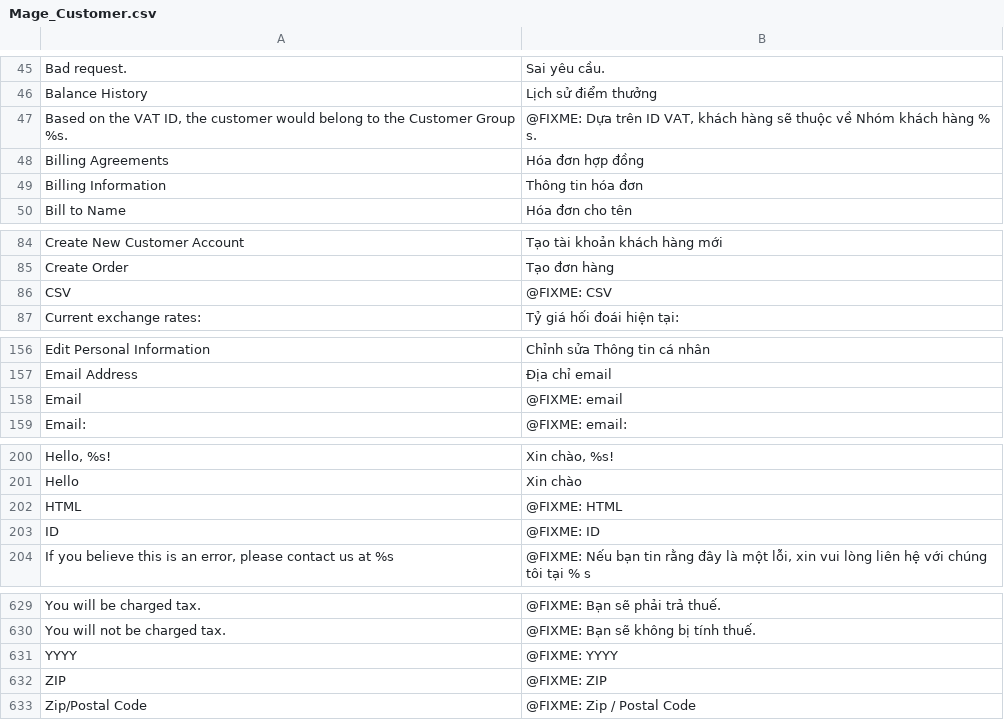
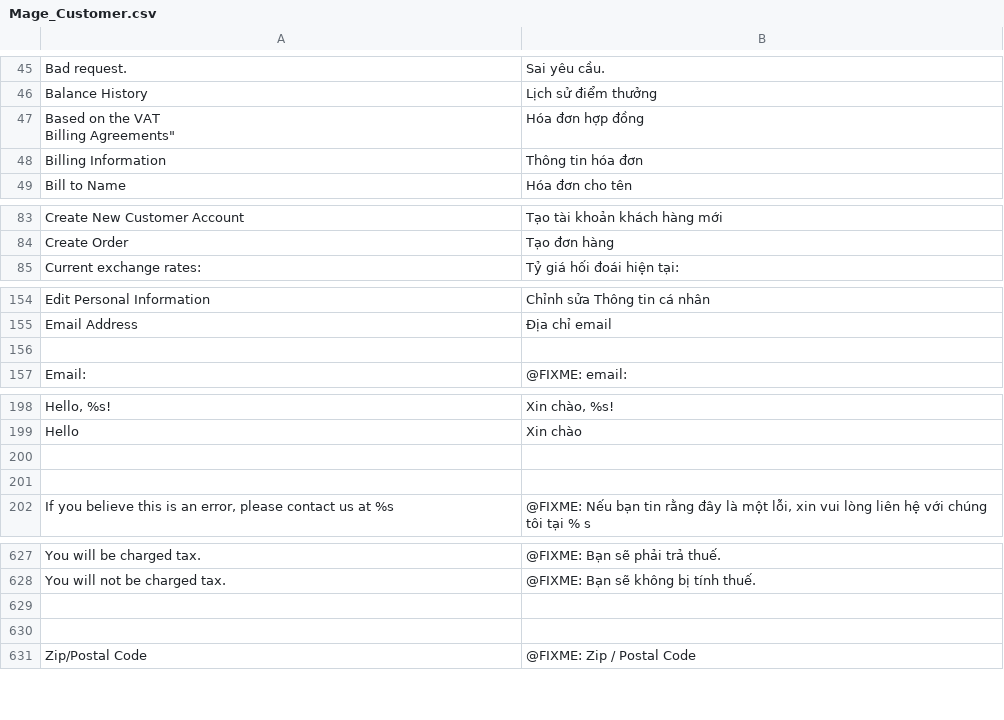
Before and after one commit to dinhtrung/Locale_Mage_community_vi_VN, a CSV file: app/locale/vi_VN/Mage_Customer.csv, drawn as a sheet; only a part is shown, gaps mark what is left out; removed rows and columns are numbered as before the commit, all else as after; ↵ is a line break in a cell; the diff covers the shown part only; the diff names each change by its address in the sheet, - before the commit and + after, or states it on an @@ line.

```diff
--- a/app/locale/vi_VN/Mage_Customer.csv
+++ b/app/locale/vi_VN/Mage_Customer.csv
-row 47: Based on the VAT ID, the customer would belong to the Customer Group %s. | @FIXME: Dựa trên ID VAT, khách hàng sẽ thuộc về Nhóm khách hàng % s.
-A47: Billing Agreements
+A47: Based on the VAT ↵ Billing Agreements"
-row 86: CSV | @FIXME: CSV
-row 156: Email | @FIXME: email
+row 156: (empty)
-row 200: HTML | @FIXME: HTML
+row 200: (empty)
-row 201: ID | @FIXME: ID
+row 201: (empty)
-row 629: YYYY | @FIXME: YYYY
+row 629: (empty)
-row 630: ZIP | @FIXME: ZIP
+row 630: (empty)
```
Also changed, not shown: 7 edited cells elsewhere in this file, app/locale/vi_VN/Mage_Adminhtml.csv, app/locale/vi_VN/Mage_Sales.csv, 29 other files.
